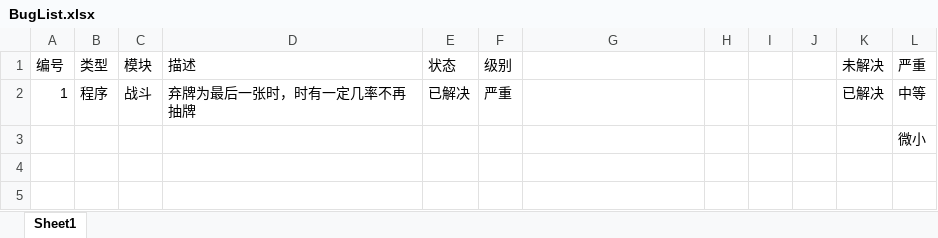
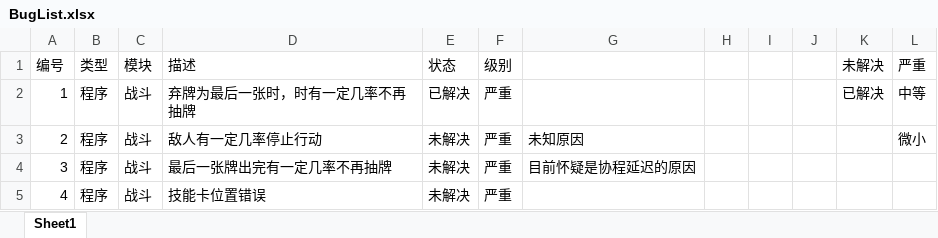
Before and after one commit to heizmoon/MagicPlay, an Excel workbook: Design/BugList.xlsx, sheet Sheet1, drawn as a sheet; values as stored, in another font and other column widths than the file's, no borders; conditional formats not drawn; removed rows and columns are numbered as before the commit, all else as after; the diff names each change by its address in the sheet, - before the commit and + after, or states it on an @@ line.

```diff
--- a/Design/BugList.xlsx (sheet Sheet1)
+++ b/Design/BugList.xlsx (sheet Sheet1)
-row 3:  |  |  |  |  |  |  |  |  |  |  | 微小
+row 3: 2 | 程序 | 战斗 | 敌人有一定几率停止行动 | 未解决 | 严重 | 未知原因 |  |  |  |  | 微小
+row 4: 3 | 程序 | 战斗 | 最后一张牌出完有一定几率不再抽牌 | 未解决 | 严重 | 目前怀疑是协程延迟的原因
+row 5: 4 | 程序 | 战斗 | 技能卡位置错误 | 未解决 | 严重
```
Also changed, not shown: Client/Assets/Data/MonsterType.xlsx, 6 other files.
